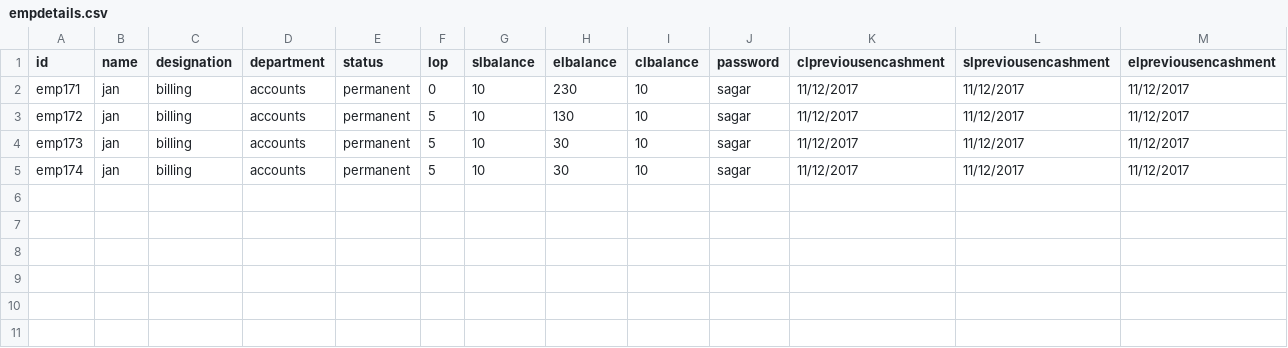
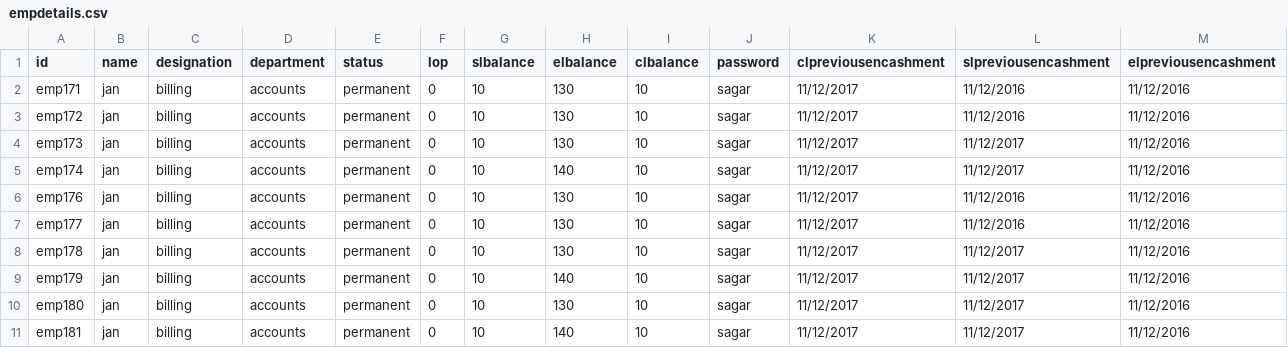
Before and after one commit to swarooplr/leave_encashment, a CSV file: uploads/empdetails.csv, drawn as a sheet.

Commit message:
Default Daa entry added

```diff
--- a/uploads/empdetails.csv
+++ b/uploads/empdetails.csv
@@ -1,5 +1,11 @@
 id ,name,designation,department,status,lop,slbalance,elbalance,clbalance,password,clpreviousencashment,slpreviousencashment,elpreviousencashment
-emp171,jan,billing,accounts,permanent,0,10,230,10,sagar,11/12/2017,11/12/2017,11/12/2017
-emp172,jan,billing,accounts,permanent,5,10,130,10,sagar,11/12/2017,11/12/2017,11/12/2017
-emp173,jan,billing,accounts,permanent,5,10,30,10,sagar,11/12/2017,11/12/2017,11/12/2017
-emp174,jan,billing,accounts,permanent,5,10,30,10,sagar,11/12/2017,11/12/2017,11/12/2017
+emp171,jan,billing,accounts,permanent,0,10,130,10,sagar,11/12/2017,11/12/2016,11/12/2016
+emp172,jan,billing,accounts,permanent,0,10,130,10,sagar,11/12/2017,11/12/2016,11/12/2016
+emp173,jan,billing,accounts,permanent,0,10,130,10,sagar,11/12/2017,11/12/2017,11/12/2016
+emp174,jan,billing,accounts,permanent,0,10,140,10,sagar,11/12/2017,11/12/2017,11/12/2016
+emp176,jan,billing,accounts,permanent,0,10,130,10,sagar,11/12/2017,11/12/2016,11/12/2016
+emp177,jan,billing,accounts,permanent,0,10,130,10,sagar,11/12/2017,11/12/2016,11/12/2016
+emp178,jan,billing,accounts,permanent,0,10,130,10,sagar,11/12/2017,11/12/2017,11/12/2016
+emp179,jan,billing,accounts,permanent,0,10,140,10,sagar,11/12/2017,11/12/2017,11/12/2016
+emp180,jan,billing,accounts,permanent,0,10,130,10,sagar,11/12/2017,11/12/2017,11/12/2016
+emp181,jan,billing,accounts,permanent,0,10,140,10,sagar,11/12/2017,11/12/2017,11/12/2016
```
Also changed, not shown: 6 other files.
